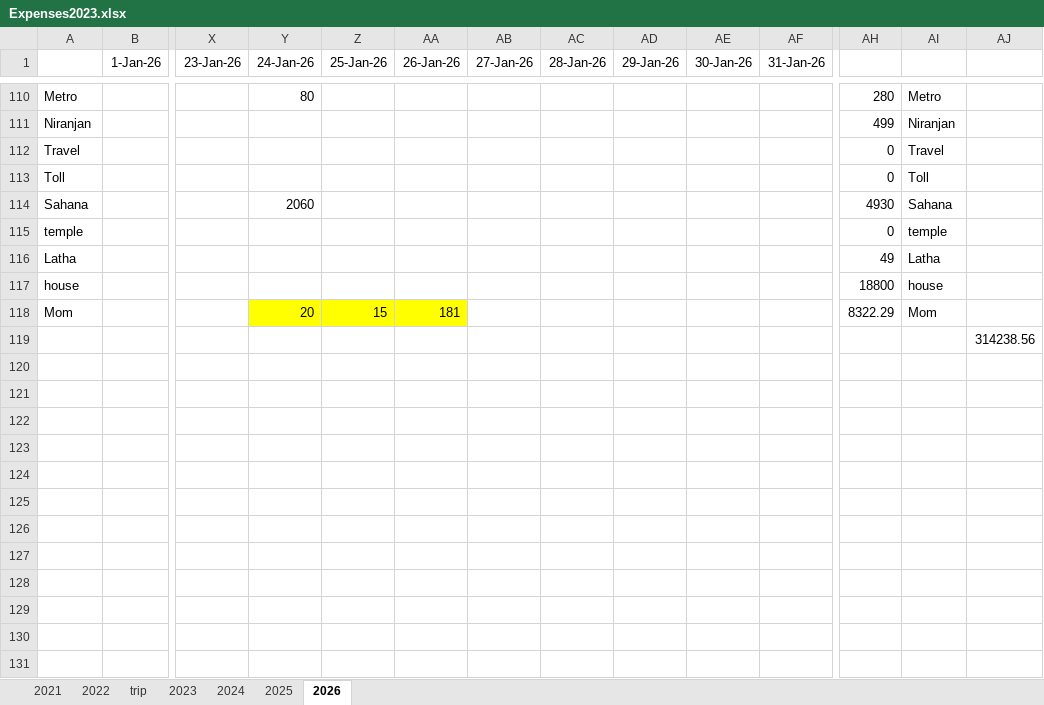
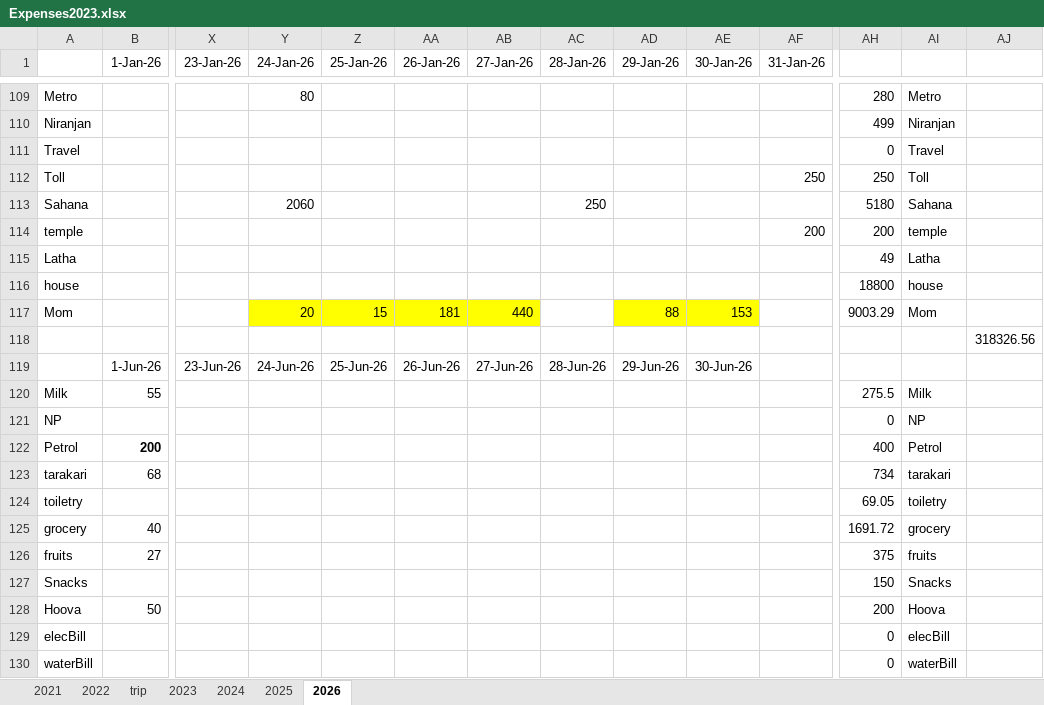
Before and after one commit to niranjanadatta/ndattarepo, an Excel workbook: Expenses2023.xlsx, sheet 2026, drawn as a sheet; only a part is shown, gaps mark what is left out; values as stored, in another font and other column widths than the file's, no borders; removed rows and columns are numbered as before the commit, all else as after; rows hold the shown columns only; the diff covers the shown part only; the diff names each change by its address in the sheet, - before the commit and + after, or states it on an @@ line.

```diff
--- a/Expenses2023.xlsx (sheet 2026)
+++ b/Expenses2023.xlsx (sheet 2026)
-AF112 (31-Jan-26): (empty)
+AF112 (31-Jan-26): 250
-AH112: 0
+AH112: 250
-AC113 (28-Jan-26): (empty)
+AC113 (28-Jan-26): 250
-AH113: 4930
+AH113: 5180
-AF114 (31-Jan-26): (empty)
+AF114 (31-Jan-26): 200
-AH114: 0
+AH114: 200
-AB117 (27-Jan-26): (empty)
+AB117 (27-Jan-26): 440
-AB117 fill: none
+AB117 fill: #FFFF00
-AD117 (29-Jan-26): (empty)
+AD117 (29-Jan-26): 88
-AD117:AE117 fill: none
+AD117:AE117 fill: #FFFF00
-AE117 (30-Jan-26): (empty)
+AE117 (30-Jan-26): 153
-AH117: 8322.29
+AH117: 9003.29
-row 119:  |  |  |  |  |  |  |  |  |  |  |  |  | 314238.56
+row 118:  |  |  |  |  |  |  |  |  |  |  |  |  | 318326.56
+row 119:  | 1-Jun-26 | 23-Jun-26 | 24-Jun-26 | 25-Jun-26 | 26-Jun-26 | 27-Jun-26 | 28-Jun-26 | 29-Jun-26 | 30-Jun-26
+row 120: Milk | 55 |  |  |  |  |  |  |  |  |  | 275.5 | Milk
+row 121: NP |  |  |  |  |  |  |  |  |  |  | 0 | NP
+row 122: Petrol | 200 |  |  |  |  |  |  |  |  |  | 400 | Petrol
+row 123: tarakari | 68 |  |  |  |  |  |  |  |  |  | 734 | tarakari
+row 124: toiletry |  |  |  |  |  |  |  |  |  |  | 69.05 | toiletry
+row 125: grocery | 40 |  |  |  |  |  |  |  |  |  | 1691.72 | grocery
+row 126: fruits | 27 |  |  |  |  |  |  |  |  |  | 375 | fruits
+row 127: Snacks |  |  |  |  |  |  |  |  |  |  | 150 | Snacks
+row 128: Hoova | 50 |  |  |  |  |  |  |  |  |  | 200 | Hoova
+row 129: elecBill |  |  |  |  |  |  |  |  |  |  | 0 | elecBill
+row 130: waterBill |  |  |  |  |  |  |  |  |  |  | 0 | waterBill
```
Also changed, not shown: 10 added rows, 1 moved row and 19 edited cells elsewhere in this sheet, formulas that keep their value, Planning.xlsx, ananthaDeath.xlsx.
